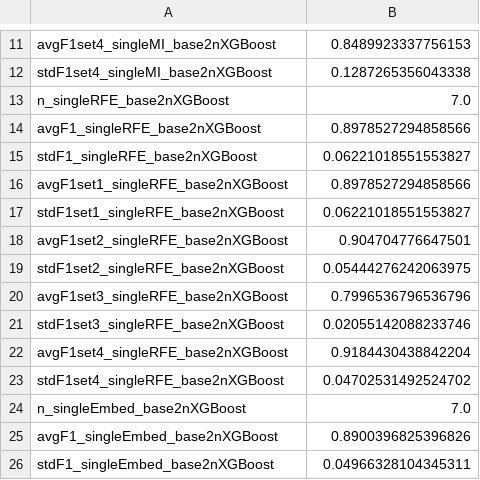
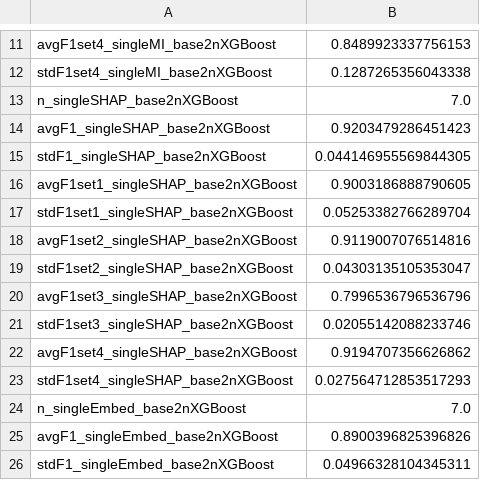
Before and after one commit to prwkp/Ensemble_Feature_Selection_github, a CSV file: p_more_n/output_singleXGBoost.csv, drawn as a sheet; only a part is shown, gaps mark what is left out; the diff covers the shown part only.

```diff
--- a/p_more_n/output_singleXGBoost.csv
+++ b/p_more_n/output_singleXGBoost.csv
@@ -12,13 +12,13 @@ avgF1set4_singleMI_base2nXGBoost,0.8489923337756153
 stdF1set4_singleMI_base2nXGBoost,0.1287265356043338
-n_singleRFE_base2nXGBoost,7.0
-avgF1_singleRFE_base2nXGBoost,0.8978527294858566
-stdF1_singleRFE_base2nXGBoost,0.06221018551553827
-avgF1set1_singleRFE_base2nXGBoost,0.8978527294858566
-stdF1set1_singleRFE_base2nXGBoost,0.06221018551553827
-avgF1set2_singleRFE_base2nXGBoost,0.904704776647501
-stdF1set2_singleRFE_base2nXGBoost,0.05444276242063975
-avgF1set3_singleRFE_base2nXGBoost,0.7996536796536796
-stdF1set3_singleRFE_base2nXGBoost,0.02055142088233746
-avgF1set4_singleRFE_base2nXGBoost,0.9184430438842204
-stdF1set4_singleRFE_base2nXGBoost,0.04702531492524702
+n_singleSHAP_base2nXGBoost,7.0
+avgF1_singleSHAP_base2nXGBoost,0.9203479286451423
+stdF1_singleSHAP_base2nXGBoost,0.044146955569844305
+avgF1set1_singleSHAP_base2nXGBoost,0.9003186888790605
+stdF1set1_singleSHAP_base2nXGBoost,0.05253382766289704
+avgF1set2_singleSHAP_base2nXGBoost,0.9119007076514816
+stdF1set2_singleSHAP_base2nXGBoost,0.04303135105353047
+avgF1set3_singleSHAP_base2nXGBoost,0.7996536796536796
+stdF1set3_singleSHAP_base2nXGBoost,0.02055142088233746
+avgF1set4_singleSHAP_base2nXGBoost,0.9194707356626862
+stdF1set4_singleSHAP_base2nXGBoost,0.027564712853517293
 n_singleEmbed_base2nXGBoost,7.0
```
Also changed, not shown: 33 added rows, 33 removed rows and 19 edited cells elsewhere in this file, p_equal_n/f_df123_xgb.csv, p_equal_n/mi_XGBoostfeatures.csv, 17 other files.
